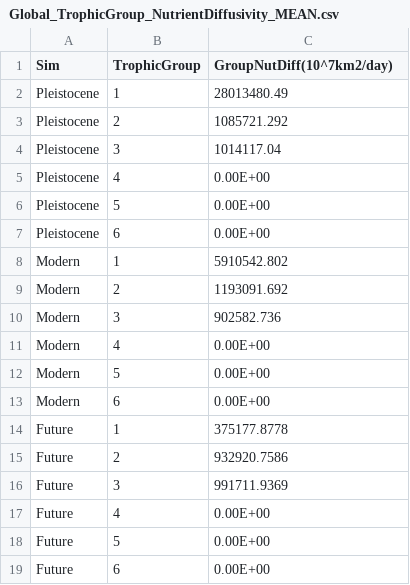
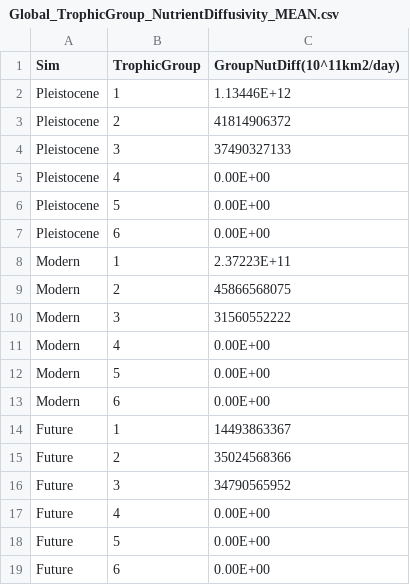
Before and after one commit to andrewjabraham/Megabiota, a CSV file: Figure S5/Global_TrophicGroup_NutrientDiffusivity_MEAN.csv, drawn as a sheet.

Commit message:
Add files via upload

```diff
--- a/Figure S5/Global_TrophicGroup_NutrientDiffusivity_MEAN.csv
+++ b/Figure S5/Global_TrophicGroup_NutrientDiffusivity_MEAN.csv
@@ -1,5 +1,5 @@
-Sim,TrophicGroup,GroupNutDiff(10^7km2/day)
-Pleistocene,1,28013480.49
-Pleistocene,2,1085721.292
-Pleistocene,3,1014117.04
+Sim,TrophicGroup,GroupNutDiff(10^11km2/day)
+Pleistocene,1,1.13446E+12
+Pleistocene,2,41814906372
+Pleistocene,3,37490327133
 Pleistocene,4,0.00E+00
@@ -7,5 +7,5 @@ Pleistocene,5,0.00E+00
 Pleistocene,6,0.00E+00
-Modern,1,5910542.802
-Modern,2,1193091.692
-Modern,3,902582.736
+Modern,1,2.37223E+11
+Modern,2,45866568075
+Modern,3,31560552222
 Modern,4,0.00E+00
@@ -13,5 +13,5 @@ Modern,5,0.00E+00
 Modern,6,0.00E+00
-Future,1,375177.8778
-Future,2,932920.7586
-Future,3,991711.9369
+Future,1,14493863367
+Future,2,35024568366
+Future,3,34790565952
 Future,4,0.00E+00
```
